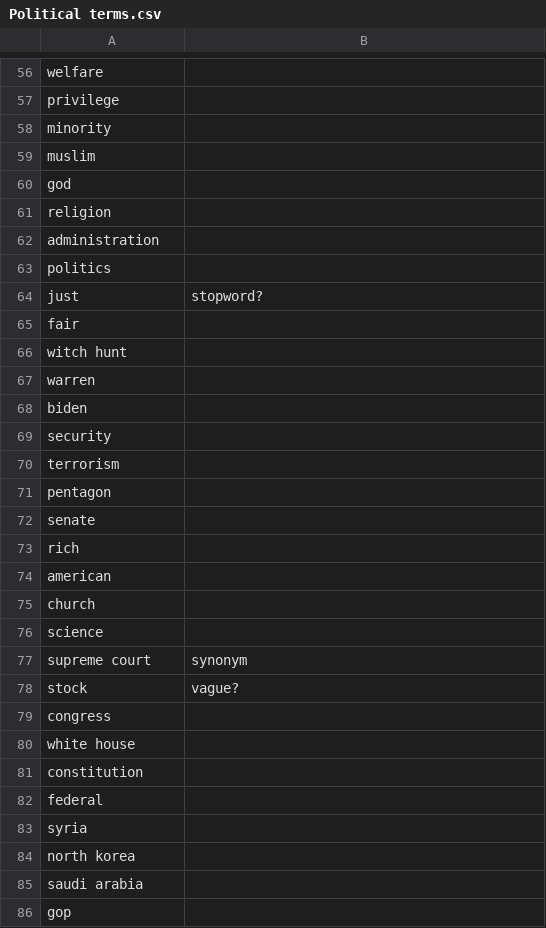
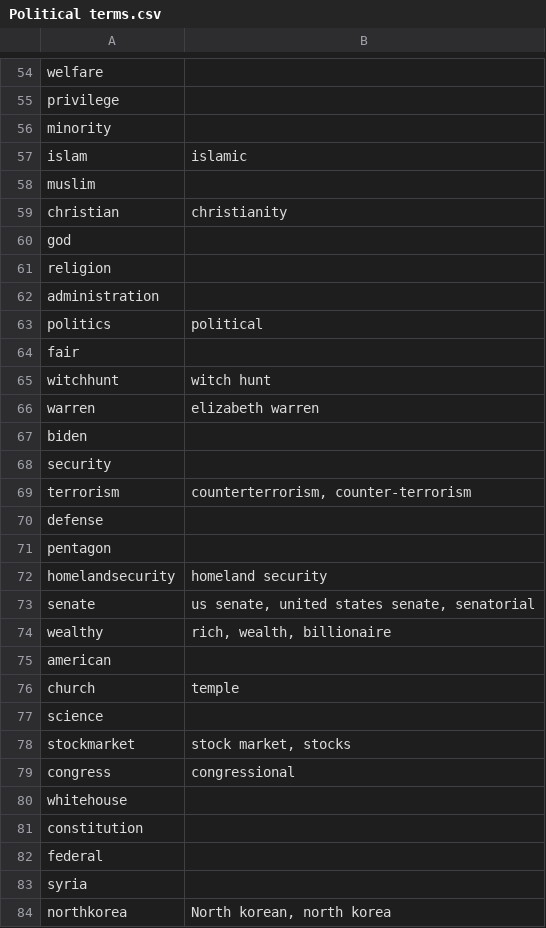
Before and after one commit to MLBurnham/word_embeddings, a CSV file: Meta Data/Political terms.csv, drawn as a sheet; only a part is shown, gaps mark what is left out; the diff covers the shown part only.

```diff
--- a/Meta Data/Political terms.csv
+++ b/Meta Data/Political terms.csv
@@ -58,3 +56,5 @@ privilege,
 minority,
+islam,islamic
 muslim,
+christian,christianity
 god,
@@ -62,20 +62,20 @@ religion,
 administration,
-politics,
-just,stopword?
+politics,political
 fair,
-witch hunt,
-warren,
+witchhunt,witch hunt
+warren,elizabeth warren
 biden,
 security,
-terrorism,
+terrorism,"counterterrorism, counter-terrorism"
+defense,
 pentagon,
-senate,
-rich,
+homelandsecurity,homeland security
+senate,"us senate, united states senate, senatorial"
+wealthy,"rich, wealth, billionaire"
 american,
-church,
+church,temple
 science,
-supreme court,synonym
-stock,vague?
-congress,
-white house,
+stockmarket,"stock market, stocks"
+congress,congressional
+whitehouse,
 constitution,
@@ -83,4 +83,2 @@ federal,
 syria,
-north korea,
-saudi arabia,
-gop,
+northkorea,"North korean, north korea"
```
Also changed, not shown: 11 added rows, 11 removed rows and 21 edited cells elsewhere in this file, 5 other files.
